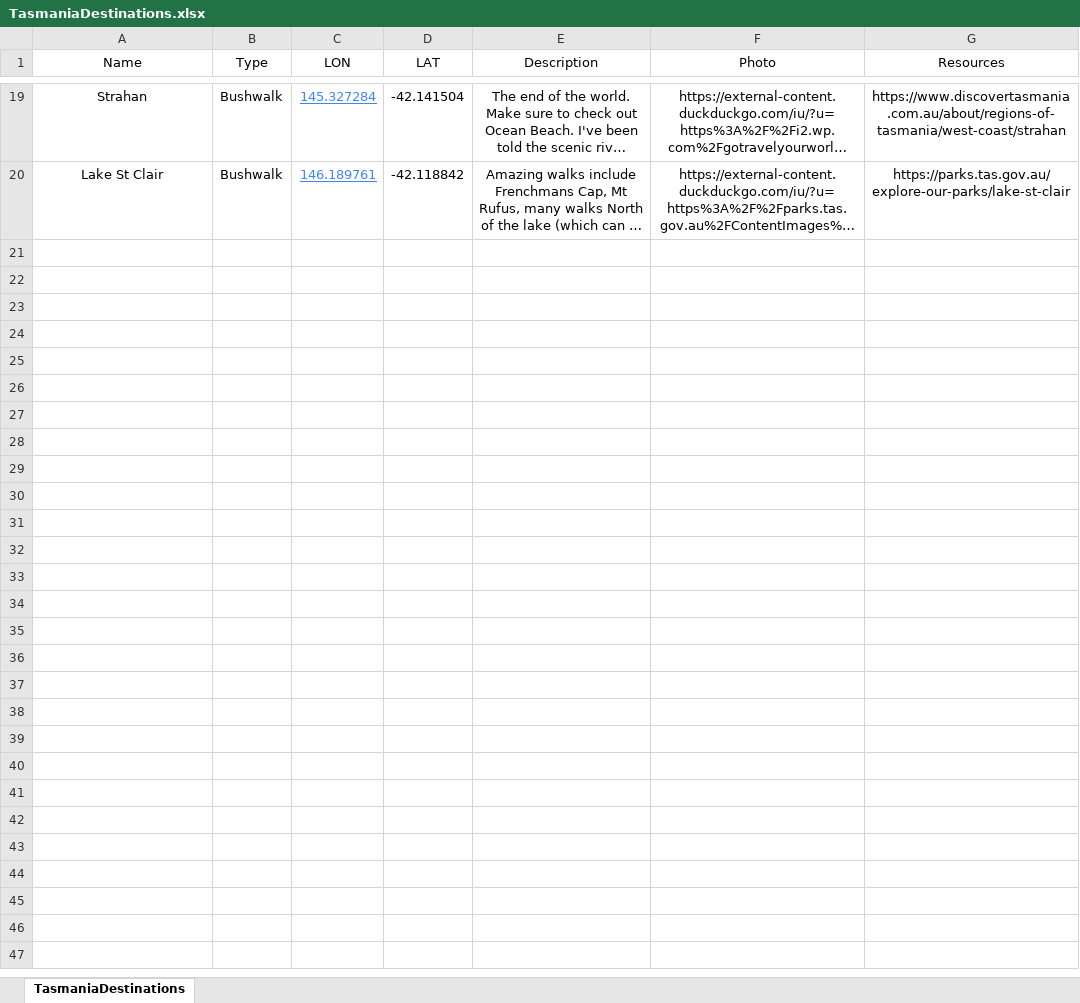
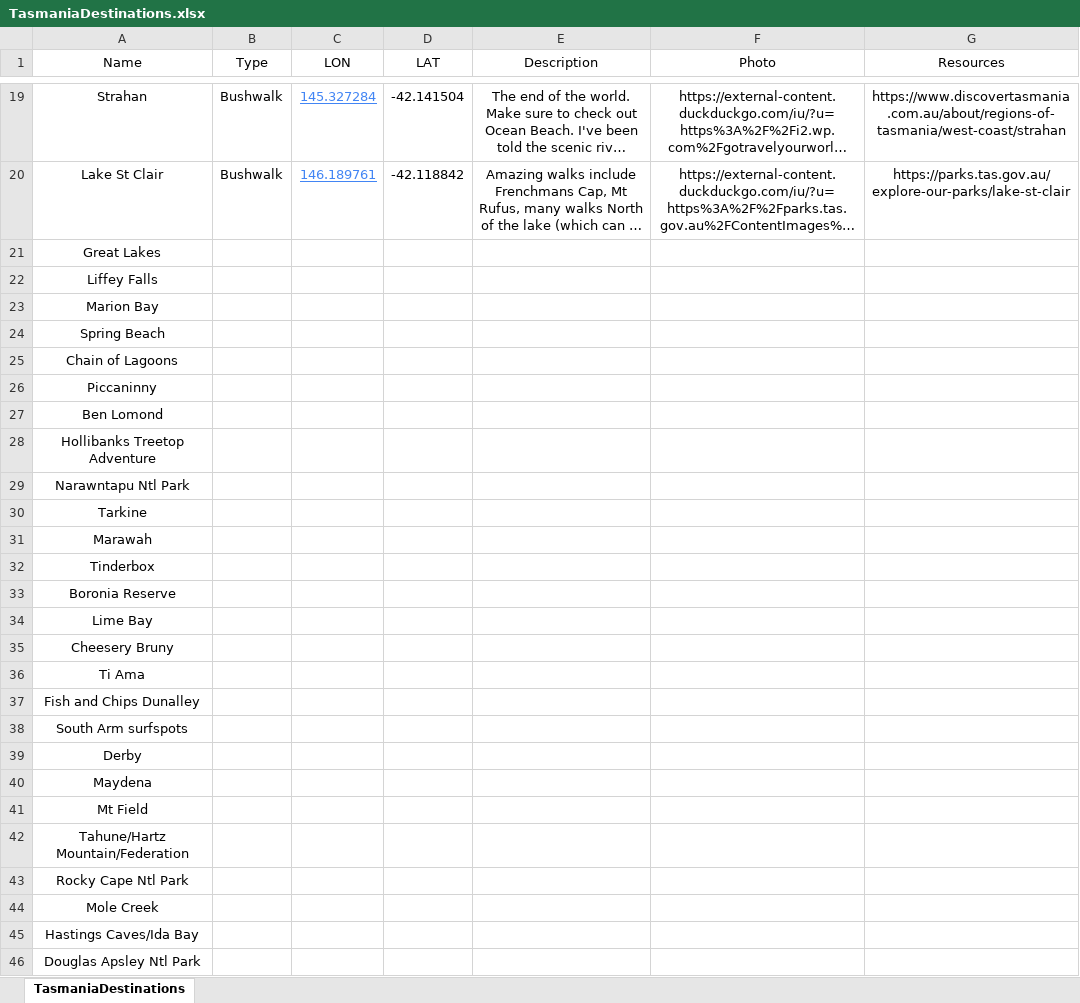
Before and after one commit to xhoenner/TasDestinations, an Excel workbook: TasmaniaDestinations.xlsx, sheet TasmaniaDestinations, drawn as a sheet; only a part is shown, gaps mark what is left out; long unchanged cells end in …; values as stored, in another font and other column widths than the file's, no borders; the diff names each change by its address in the sheet, - before the commit and + after, or states it on an @@ line.

```diff
--- a/TasmaniaDestinations.xlsx (sheet TasmaniaDestinations)
+++ b/TasmaniaDestinations.xlsx (sheet TasmaniaDestinations)
+row 21: Great Lakes
+row 22: Liffey Falls
+row 23: Marion Bay
+row 24: Spring Beach
+row 25: Chain of Lagoons
+row 26: Piccaninny
+row 27: Ben Lomond
+row 28: Hollibanks Treetop Adventure
+row 29: Narawntapu Ntl Park
+row 30: Tarkine
+row 31: Marawah
+row 32: Tinderbox
+row 33: Boronia Reserve
+row 34: Lime Bay
+row 35: Cheesery Bruny
+row 36: Ti Ama
+row 37: Fish and Chips Dunalley
+row 38: South Arm surfspots
+row 39: Derby
+row 40: Maydena
+row 41: Mt Field
+row 42: Tahune/Hartz Mountain/Federation
+row 43: Rocky Cape Ntl Park
+row 44: Mole Creek
+row 45: Hastings Caves/Ida Bay
+row 46: Douglas Apsley Ntl Park
```
Also changed, not shown: 38 other files.
